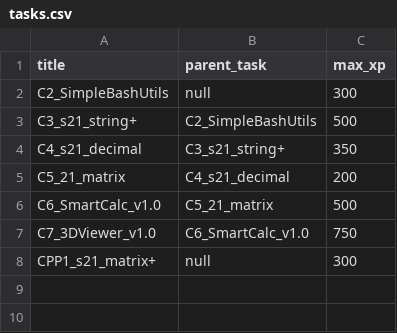
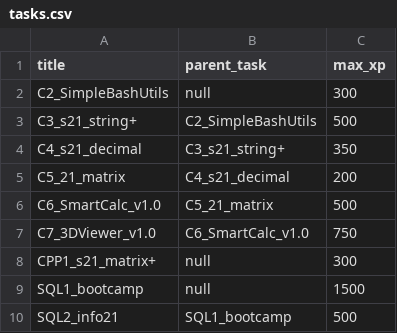
Before and after one commit to devaoted/S21-SQL, a CSV file: datasets/tasks.csv, drawn as a sheet.

```diff
--- a/datasets/tasks.csv
+++ b/datasets/tasks.csv
@@ -8 +8,3 @@ C7_3DViewer_v1.0;C6_SmartCalc_v1.0;750
 CPP1_s21_matrix+;null;300
+SQL1_bootcamp;null;1500
+SQL2_info21;SQL1_bootcamp;500
```
Also changed, not shown: datasets/checks.csv, datasets/p2p.csv, 4 other files.
